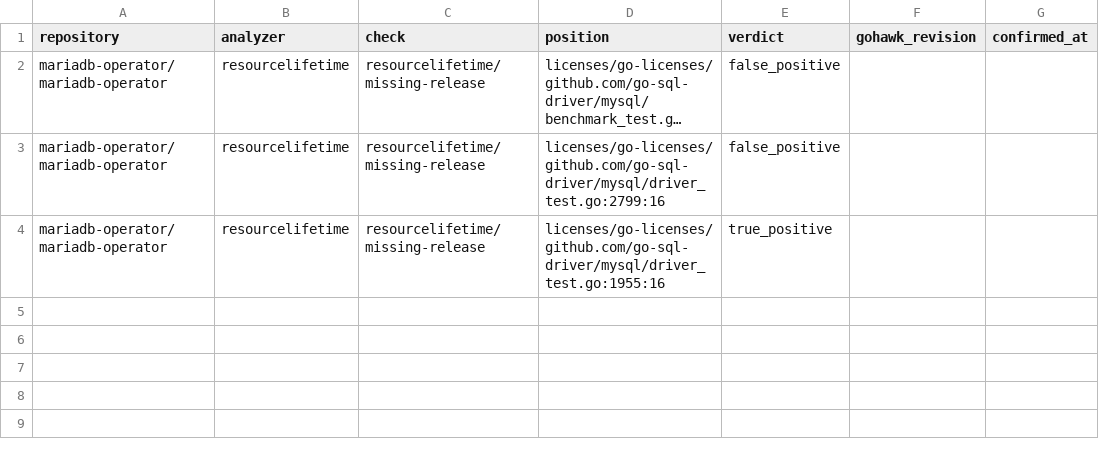
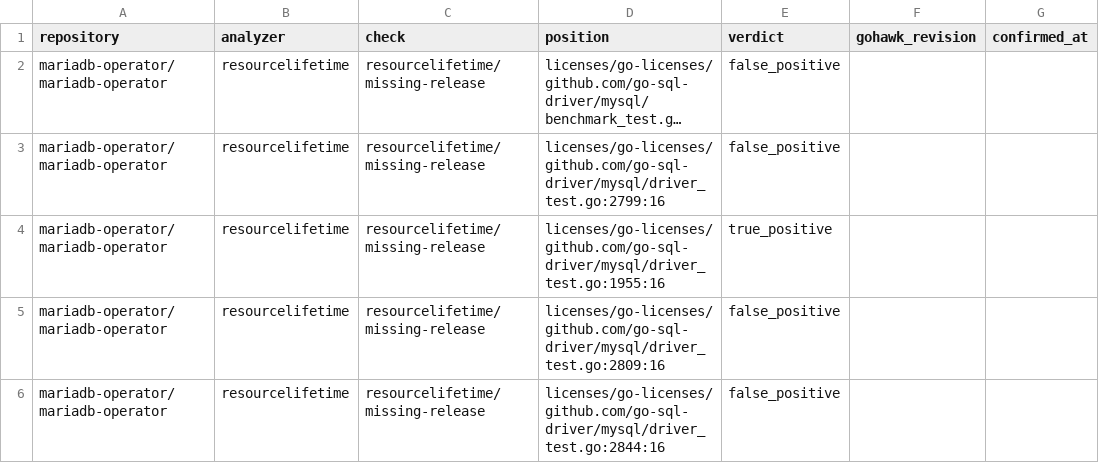
Before and after one commit to kojah/gohawk, a CSV file: benchmarks/precision/round-51/labels.csv, drawn as a sheet; long unchanged cells end in …; the diff names each change by its address in the sheet, - before the commit and + after, or states it on an @@ line.

Commit message:
Record callback-parent SQL precision controls

```diff
--- a/benchmarks/precision/round-51/labels.csv
+++ b/benchmarks/precision/round-51/labels.csv
+row 5: mariadb-operator/mariadb-operator | resourcelifetime | resourcelifetime/missing-release | licenses/go-licenses/github.com/go-sql-driver/mysql/driver_test.go:2809:16 | false_positive
+row 6: mariadb-operator/mariadb-operator | resourcelifetime | resourcelifetime/missing-release | licenses/go-licenses/github.com/go-sql-driver/mysql/driver_test.go:2844:16 | false_positive
```
Also changed, not shown: benchmarks/precision/round-51/findings.tsv, 3 other files.
